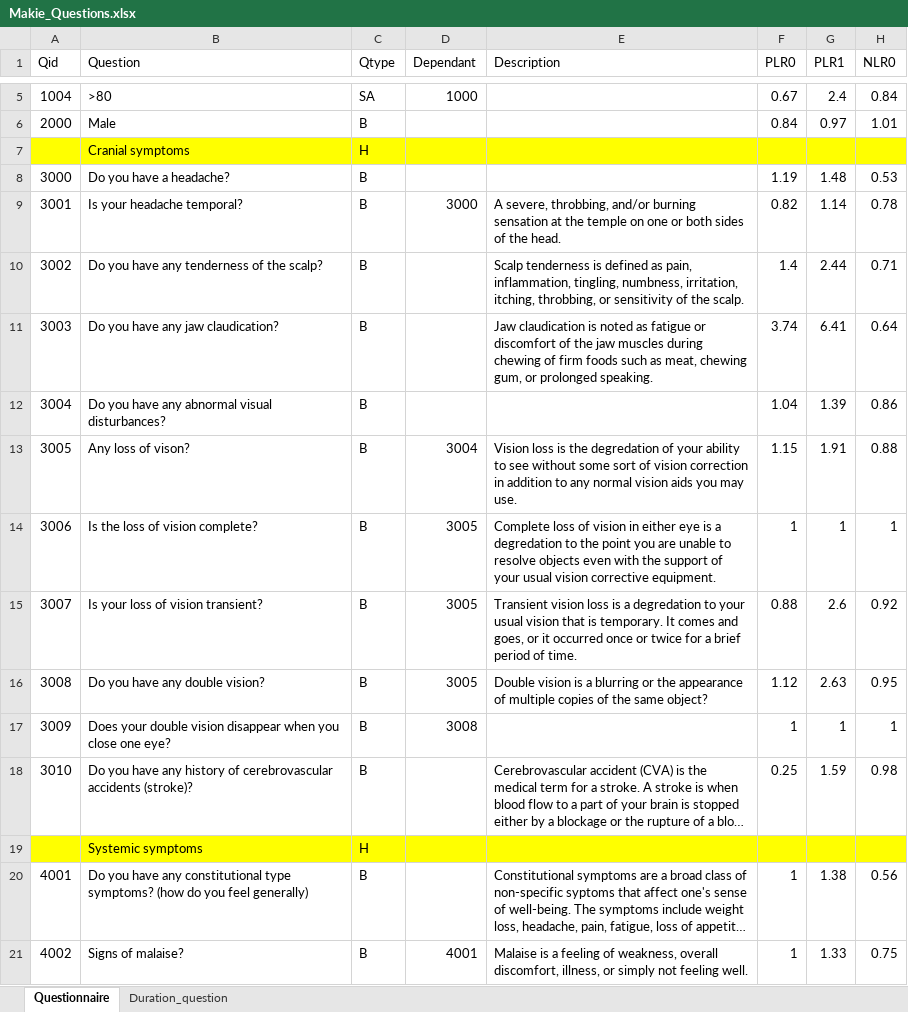
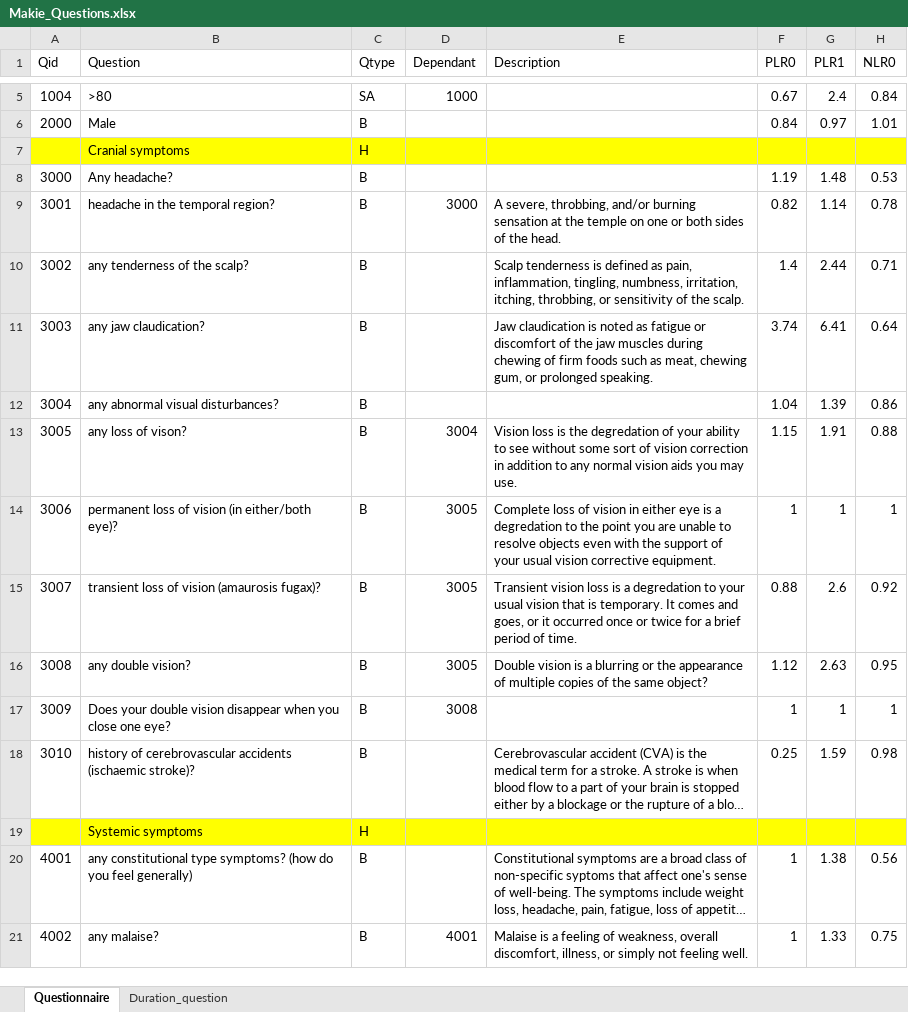
Before and after one commit to dominiccalleja/BayesCalc-archive, an Excel workbook: input_files/Makie_Questions.xlsx, sheet Questionnaire, drawn as a sheet; only a part is shown, gaps mark what is left out; long unchanged cells end in …; values as stored, in another font and other column widths than the file's, no borders; the diff covers the shown part only; the diff names each change by its address in the sheet, - before the commit and + after, or states it on an @@ line.

```diff
--- a/input_files/Makie_Questions.xlsx (sheet Questionnaire)
+++ b/input_files/Makie_Questions.xlsx (sheet Questionnaire)
-B8 (Question): Do you have a headache?
+B8 (Question): Any headache?
-B9 (Question): Is your headache temporal?
+B9 (Question): headache in the temporal region?
-B10 (Question): Do you have any tenderness of the scalp?
+B10 (Question): any tenderness of the scalp?
-B11 (Question): Do you have any jaw claudication?
+B11 (Question): any jaw claudication?
-B12 (Question): Do you have any abnormal visual disturbances?
+B12 (Question): any abnormal visual disturbances?
-B13 (Question): Any loss of vison?
+B13 (Question): any loss of vison?
-B14 (Question): Is the loss of vision complete?
+B14 (Question): permanent loss of vision (in either/both eye)?
-B15 (Question): Is your loss of vision transient?
+B15 (Question): transient loss of vision (amaurosis fugax)?
-B16 (Question): Do you have any double vision?
+B16 (Question): any double vision?
-B18 (Question): Do you have any history of cerebrovascular accidents (stroke)?
+B18 (Question): history of cerebrovascular accidents (ischaemic stroke)?
-B20 (Question): Do you have any constitutional…
+B20 (Question): any constitutional…
-B21 (Question): Signs of malaise?
+B21 (Question): any malaise?
```
Also changed, not shown: 4 added rows, 3 removed rows, 1 moved row and 30 edited cells elsewhere in this sheet, 5 other files.
